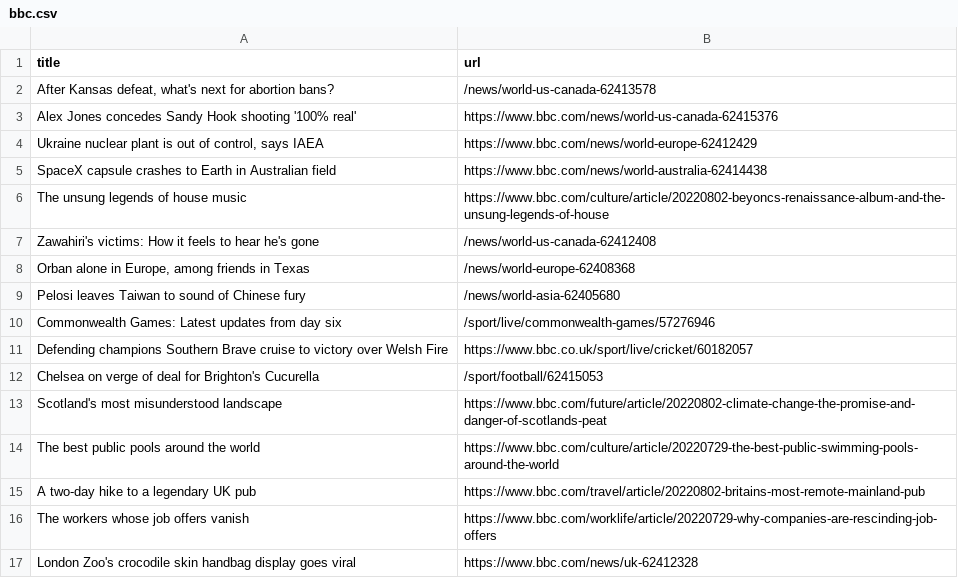
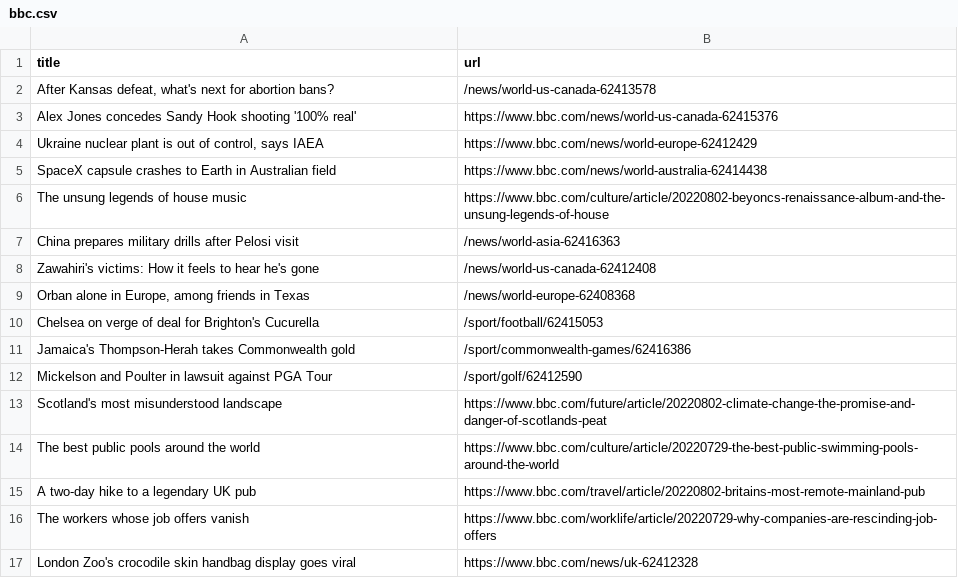
Before and after one commit to ErichBuergler/automatic-scraper-bbc, a CSV file: bbc.csv, drawn as a sheet; only a part is shown.

```diff
--- a/bbc.csv
+++ b/bbc.csv
@@ -6,8 +6,8 @@ SpaceX capsule crashes to Earth in Australian field,https://www.bbc.com/news/wor
 The unsung legends of house music,https://www.bbc.com/culture/article/20220802-beyoncs-renaissance-album-and-the-unsung-legends-of-house
+China prepares military drills after Pelosi visit,/news/world-asia-62416363
 Zawahiri's victims: How it feels to hear he's gone,/news/world-us-canada-62412408
 "Orban alone in Europe, among friends in Texas",/news/world-europe-62408368
-Pelosi leaves Taiwan to sound of Chinese fury,/news/world-asia-62405680
-Commonwealth Games: Latest updates from day six,/sport/live/commonwealth-games/57276946
-Defending champions Southern Brave cruise to victory over Welsh Fire,https://www.bbc.co.uk/sport/live/cricket/60182057
 Chelsea on verge of deal for Brighton's Cucurella,/sport/football/62415053
+Jamaica's Thompson-Herah takes Commonwealth gold,/sport/commonwealth-games/62416386
+Mickelson and Poulter in lawsuit against PGA Tour,/sport/golf/62412590
 Scotland's most misunderstood landscape,https://www.bbc.com/future/article/20220802-climate-change-the-promise-and-danger-of-scotlands-peat
```
